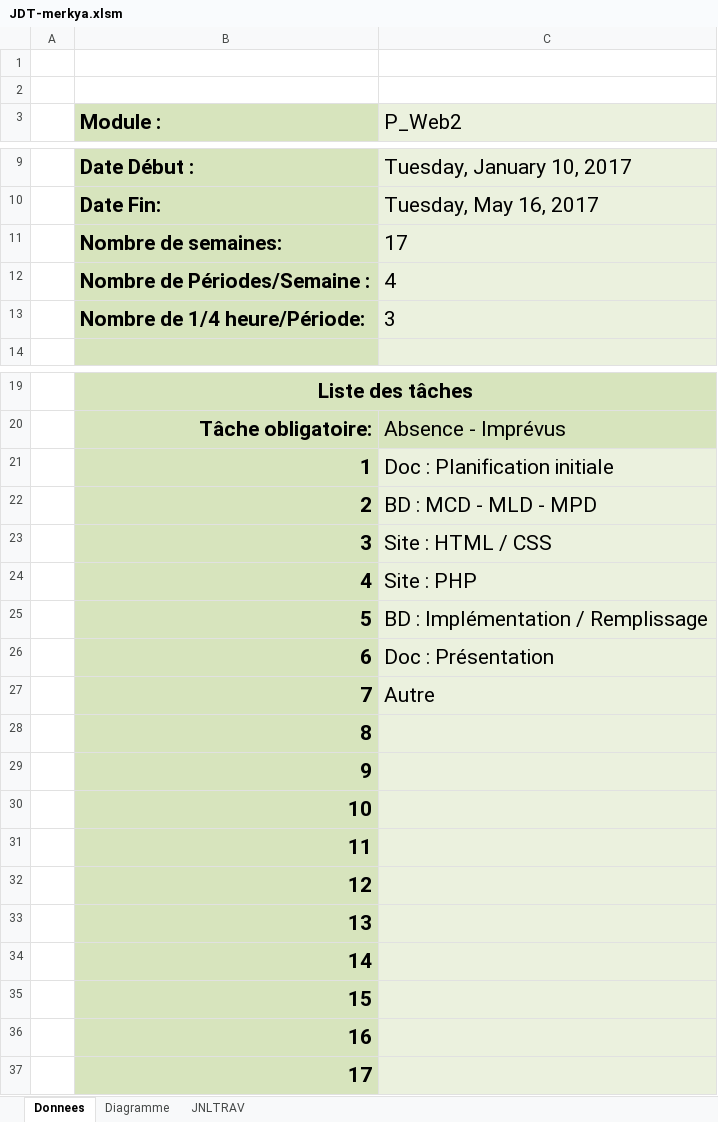
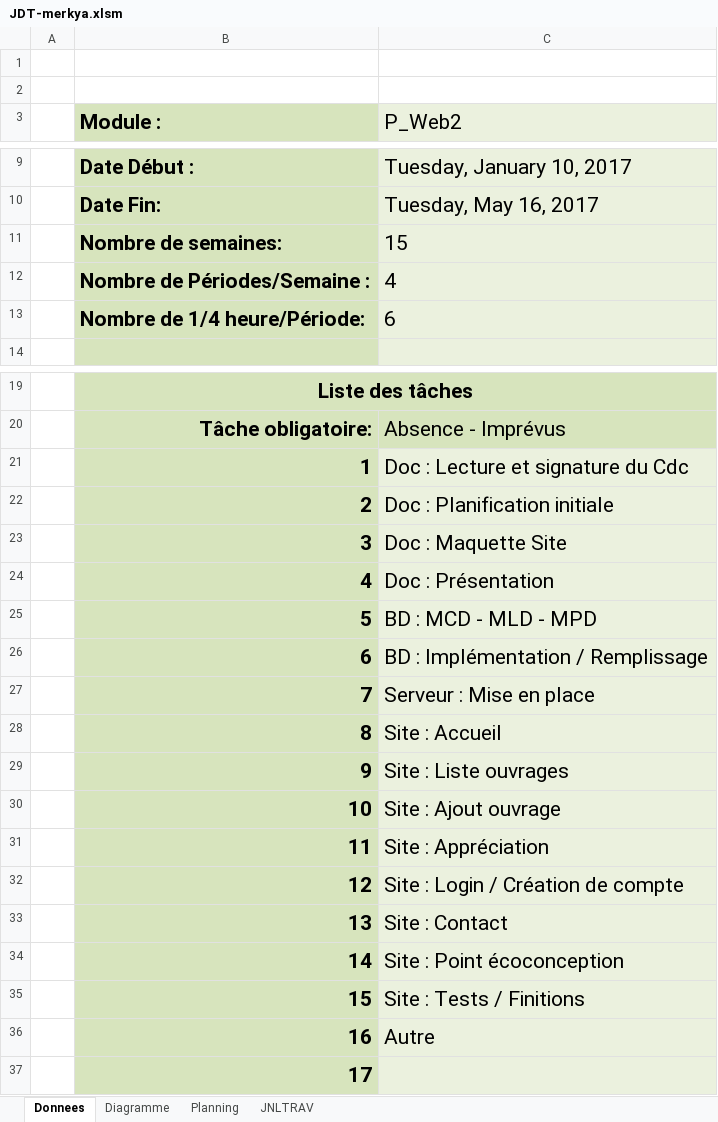
Before and after one commit to Pistou2/P_Web, an Excel workbook: Doc/JDT-merkya.xlsm, sheet Donnees, drawn as a sheet; only a part is shown, gaps mark what is left out; values as stored, in another font and other column widths than the file's, no borders; charts and pictures not drawn; the diff names each change by its address in the sheet, - before the commit and + after, or states it on an @@ line.

```diff
--- a/Doc/JDT-merkya.xlsm (sheet Donnees)
+++ b/Doc/JDT-merkya.xlsm (sheet Donnees)
+sheet tab: Planning
-C11 (P_Web2): 17
+C11 (P_Web2): 15
-C13 (P_Web2): 3
+C13 (P_Web2): 6
-C21 (P_Web2): Doc : Planification initiale
+C21 (P_Web2): Doc : Lecture et signature du Cdc
-C22 (P_Web2): BD : MCD - MLD - MPD
+C22 (P_Web2): Doc : Planification initiale
-C23 (P_Web2): Site : HTML / CSS
+C23 (P_Web2): Doc : Maquette Site
-C24 (P_Web2): Site : PHP
+C24 (P_Web2): Doc : Présentation
-C25 (P_Web2): BD : Implémentation / Remplissage
+C25 (P_Web2): BD : MCD - MLD - MPD
-C26 (P_Web2): Doc : Présentation
+C26 (P_Web2): BD : Implémentation / Remplissage
-C27 (P_Web2): Autre
+C27 (P_Web2): Serveur : Mise en place
-C28 (P_Web2): (empty)
+C28 (P_Web2): Site : Accueil
-C29 (P_Web2): (empty)
+C29 (P_Web2): Site : Liste ouvrages
-C30 (P_Web2): (empty)
+C30 (P_Web2): Site : Ajout ouvrage
-C31 (P_Web2): (empty)
+C31 (P_Web2): Site : Appréciation
-C32 (P_Web2): (empty)
+C32 (P_Web2): Site : Login / Création de compte
-C33 (P_Web2): (empty)
+C33 (P_Web2): Site : Contact
-C34 (P_Web2): (empty)
+C34 (P_Web2): Site : Point écoconception
-C35 (P_Web2): (empty)
+C35 (P_Web2): Site : Tests / Finitions
-C36 (P_Web2): (empty)
+C36 (P_Web2): Autre
```
Also changed, not shown: sheet JNLTRAV, sheet Diagramme, charts or pictures.
